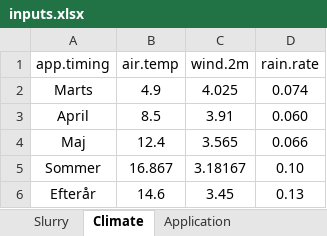
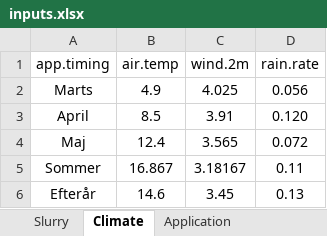
Before and after one commit to AU-BCE-EE/AU-MHB, an Excel workbook: 2021-0294105_EFs/inputs/inputs.xlsx, sheet Climate, drawn as a sheet; values as stored, in another font and other column widths than the file's, no borders; the diff names each change by its address in the sheet, - before the commit and + after, or states it on an @@ line.

Commit message:
New monthly rainfall rates

```diff
--- a/2021-0294105_EFs/inputs/inputs.xlsx (sheet Climate)
+++ b/2021-0294105_EFs/inputs/inputs.xlsx (sheet Climate)
-D2 (rain.rate): 0.074
+D2 (rain.rate): 0.056
-D3 (rain.rate): 0.060
+D3 (rain.rate): 0.120
-D4 (rain.rate): 0.066
+D4 (rain.rate): 0.072
-D5 (rain.rate): 0.10
+D5 (rain.rate): 0.11
```
Also changed, not shown: 8 other files.
